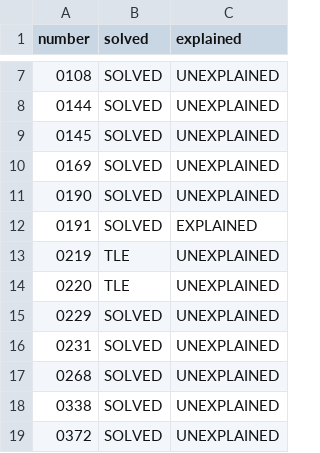
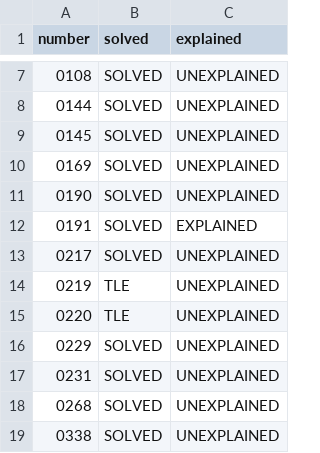
Before and after one commit to PratyushBalaji/One-Line-Leets, a CSV file: .github/misc/table.csv, drawn as a sheet; only a part is shown, gaps mark what is left out; the shorter side is filled out with more unchanged rows; the diff names each change by its address in the sheet, - before the commit and + after, or states it on an @@ line.

Commit message:
table: update 0217

```diff
--- a/.github/misc/table.csv
+++ b/.github/misc/table.csv
+row 13: 0217 | SOLVED | UNEXPLAINED
```
Also changed, not shown: 2 other files.
